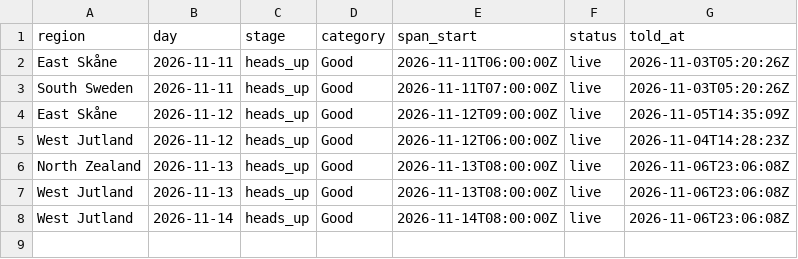
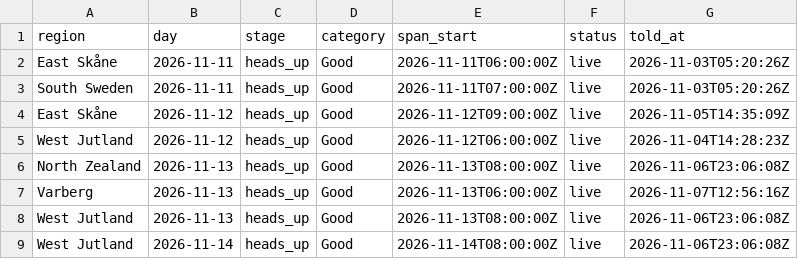
Before and after one commit to Jallen1998/surf-forecasting, a CSV file: state/regions_told.csv, drawn as a sheet; the diff names each change by its address in the sheet, - before the commit and + after, or states it on an @@ line.

```diff
--- a/state/regions_told.csv
+++ b/state/regions_told.csv
+row 7: Varberg | 2026-11-13 | heads_up | Good | 2026-11-13T06:00:00Z | live | 2026-11-07T12:56:16Z
```
Also changed, not shown: state/windows.csv, 1 other file.
